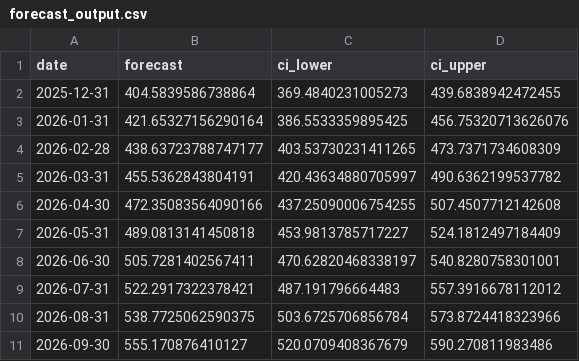
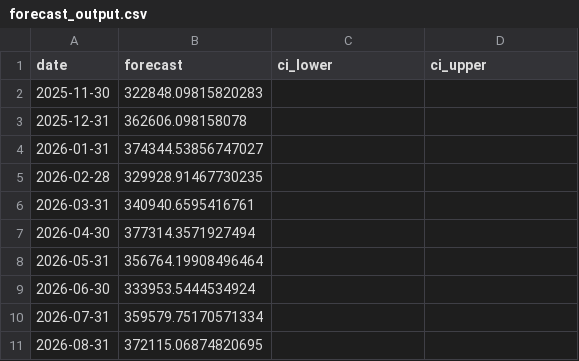
Before and after one commit to vbenc0305/Budgetify, a CSV file: forecast_output.csv, drawn as a sheet.

```diff
--- a/forecast_output.csv
+++ b/forecast_output.csv
@@ -1,11 +1,11 @@
 date,forecast,ci_lower,ci_upper
-2025-12-31,404.5839586738864,369.4840231005273,439.6838942472455
-2026-01-31,421.65327156290164,386.5533359895425,456.75320713626076
-2026-02-28,438.63723788747177,403.53730231411265,473.7371734608309
-2026-03-31,455.5362843804191,420.43634880705997,490.6362199537782
-2026-04-30,472.35083564090166,437.25090006754255,507.4507712142608
-2026-05-31,489.0813141450818,453.9813785717227,524.1812497184409
-2026-06-30,505.7281402567411,470.62820468338197,540.8280758301001
-2026-07-31,522.2917322378421,487.191796664483,557.3916678112012
-2026-08-31,538.7725062590375,503.6725706856784,573.8724418323966
-2026-09-30,555.170876410127,520.0709408367679,590.270811983486
+2025-11-30,322848.09815820283,,
+2025-12-31,362606.098158078,,
+2026-01-31,374344.53856747027,,
+2026-02-28,329928.91467730235,,
+2026-03-31,340940.6595416761,,
+2026-04-30,377314.3571927494,,
+2026-05-31,356764.19908496464,,
+2026-06-30,333953.5444534924,,
+2026-07-31,359579.75170571334,,
+2026-08-31,372115.06874820695,,
```
Also changed, not shown: 17 other files.
